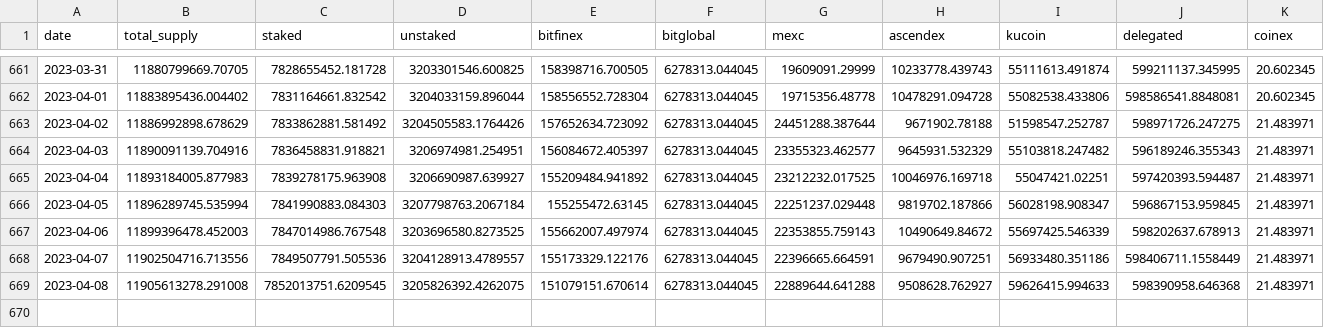
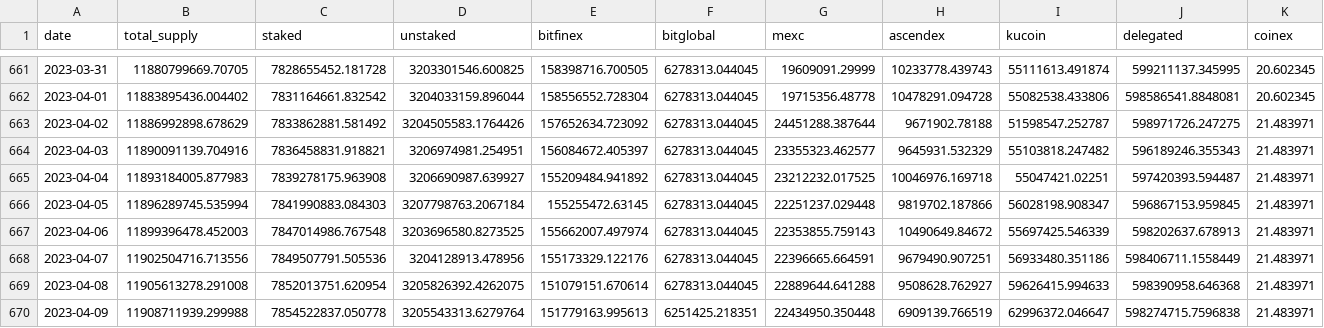
Before and after one commit to sderuiter/concordium-network-statistics, a CSV file: network-ccd-classified.csv, drawn as a sheet; only a part is shown, gaps mark what is left out.

```diff
--- a/network-ccd-classified.csv
+++ b/network-ccd-classified.csv
@@ -667,3 +667,4 @@ date,total_supply,staked,unstaked,bitfinex,bitglobal,mexc,ascendex,kucoin,delega
 2023-04-06,11899396478.452003,7847014986.767548,3203696580.8273525,155662007.497974,6278313.044045,22353855.759143,10490649.84672,55697425.546339,598202637.678913,21.483971
-2023-04-07,11902504716.713556,7849507791.505536,3204128913.4789557,155173329.122176,6278313.044045,22396665.664591,9679490.907251,56933480.351186,598406711.1558449,21.483971
-2023-04-08,11905613278.291008,7852013751.6209545,3205826392.4262075,151079151.670614,6278313.044045,22889644.641288,9508628.762927,59626415.994633,598390958.646368,21.483971
+2023-04-07,11902504716.713556,7849507791.505536,3204128913.478956,155173329.122176,6278313.044045,22396665.664591,9679490.907251,56933480.351186,598406711.1558449,21.483971
+2023-04-08,11905613278.291008,7852013751.620954,3205826392.4262075,151079151.670614,6278313.044045,22889644.641288,9508628.762927,59626415.994633,598390958.646368,21.483971
+2023-04-09,11908711939.299988,7854522837.050778,3205543313.6279764,151779163.995613,6251425.218351,22434950.350448,6909139.766519,62996372.046647,598274715.7596838,21.483971
```
Also changed, not shown: blocks_at_end_of_day.csv, network-ccd-classified-pools.csv, 23 other files.
